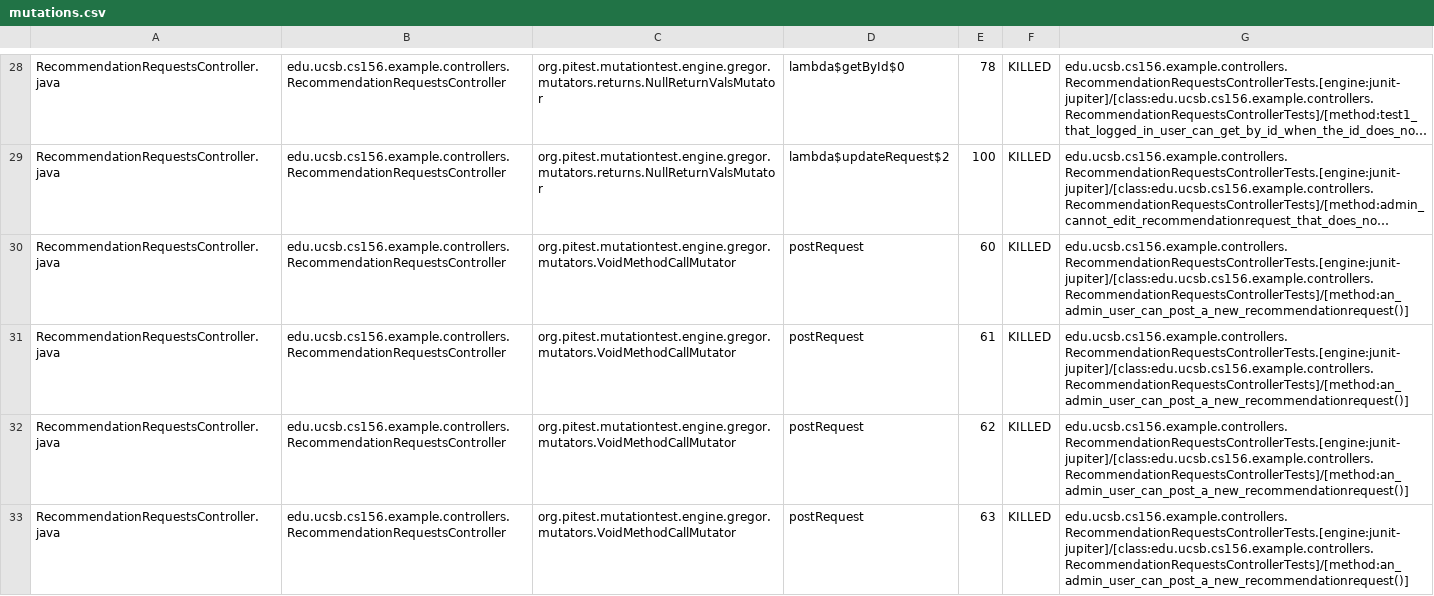
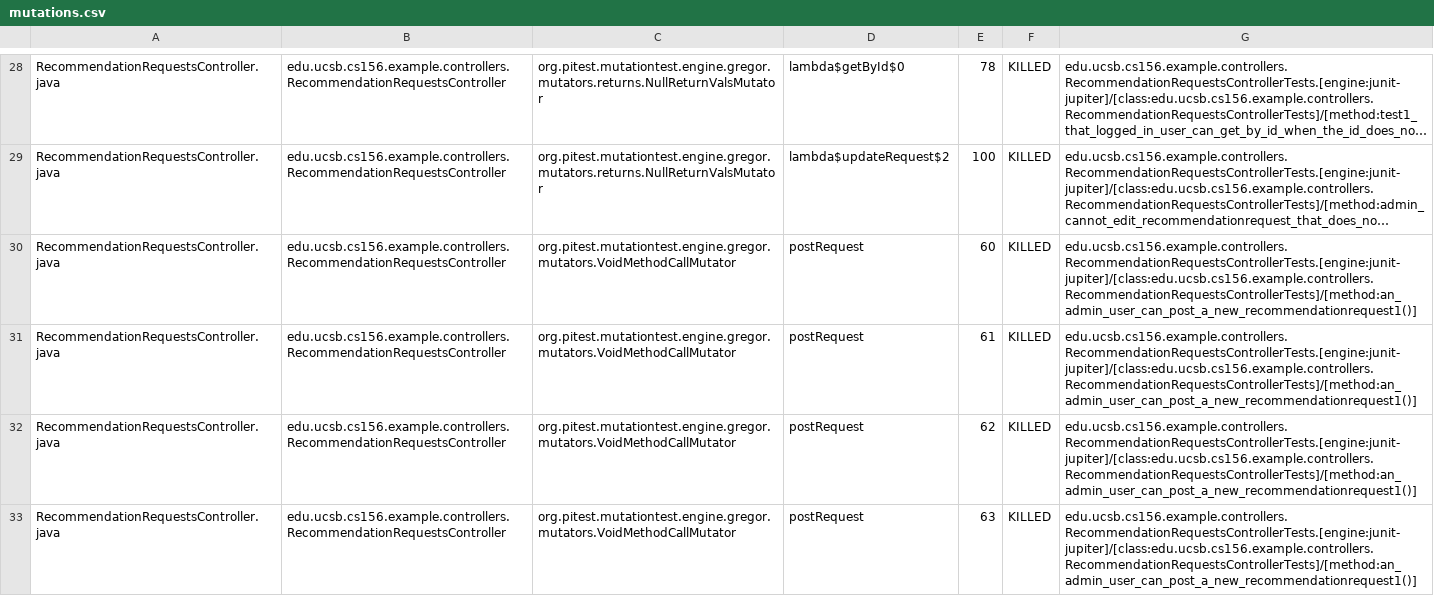
Before and after one commit to ucsb-cs156-w24/team03-w24-6pm-2, a CSV file: prs/68/pitest/mutations.csv, drawn as a sheet; only a part is shown, gaps mark what is left out; long unchanged cells end in …; the diff covers the shown part only; the diff names each change by its address in the sheet, - before the commit and + after, or states it on an @@ line.

Commit message:
Deploying to gh-pages from @ ucsb-cs156-w24/team03-w24-6pm-2@6361daac49351e021e89603dfeb18771b91f98e9 🚀

```diff
--- a/prs/68/pitest/mutations.csv
+++ b/prs/68/pitest/mutations.csv
-G30:G33: edu.ucsb.cs156.example.controllers.RecommendationRequestsControllerTests.[engine:junit-jupiter]/[class:edu.ucsb.cs156.example.controllers.RecommendationRequestsControllerTests]/[method:an_admin_user_can_post_a_new_recommendationrequest()]
+G30:G33: edu.ucsb.cs156.example.controllers.RecommendationRequestsControllerTests.[engine:junit-jupiter]/[class:edu.ucsb.cs156.example.controllers.RecommendationRequestsControllerTests]/[method:an_admin_user_can_post_a_new_recommendationrequest1()]
```
Also changed, not shown: 7 edited cells elsewhere in this file, 14 other files.
